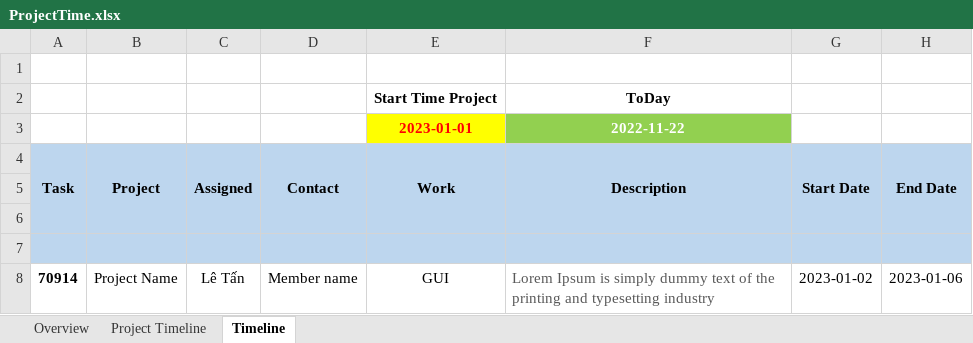
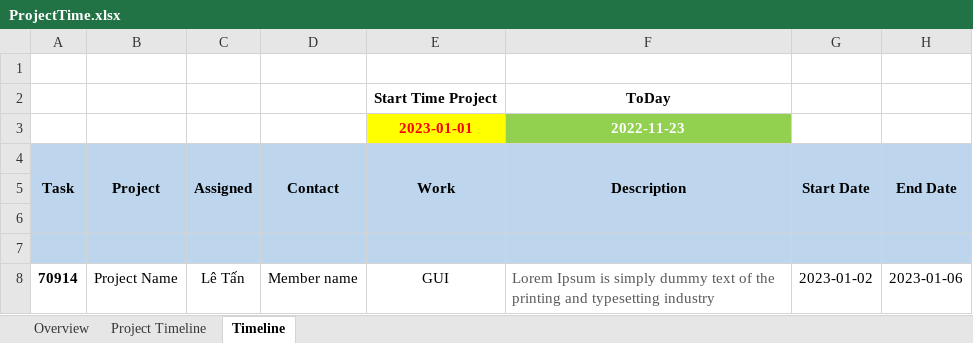
Before and after one commit to letan-it/ProjectTime, an Excel workbook: Document/ProjectTime.xlsx, sheet Timeline, drawn as a sheet; only a part is shown; values as stored, in another font and other column widths than the file's, no borders; conditional formats not drawn; the diff names each change by its address in the sheet, - before the commit and + after, or states it on an @@ line.

Commit message:
Add files via upload

```diff
--- a/Document/ProjectTime.xlsx (sheet Timeline)
+++ b/Document/ProjectTime.xlsx (sheet Timeline)
-F3: 2022-11-22
+F3: 2022-11-23
```
